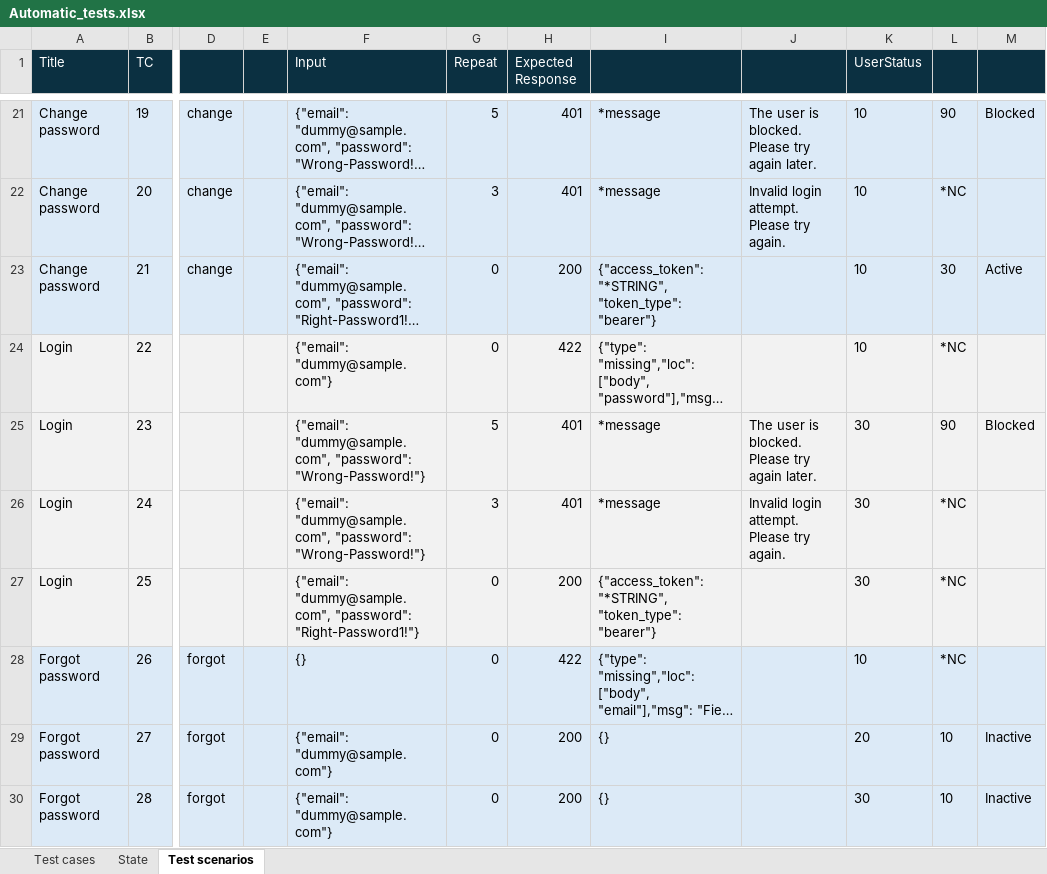
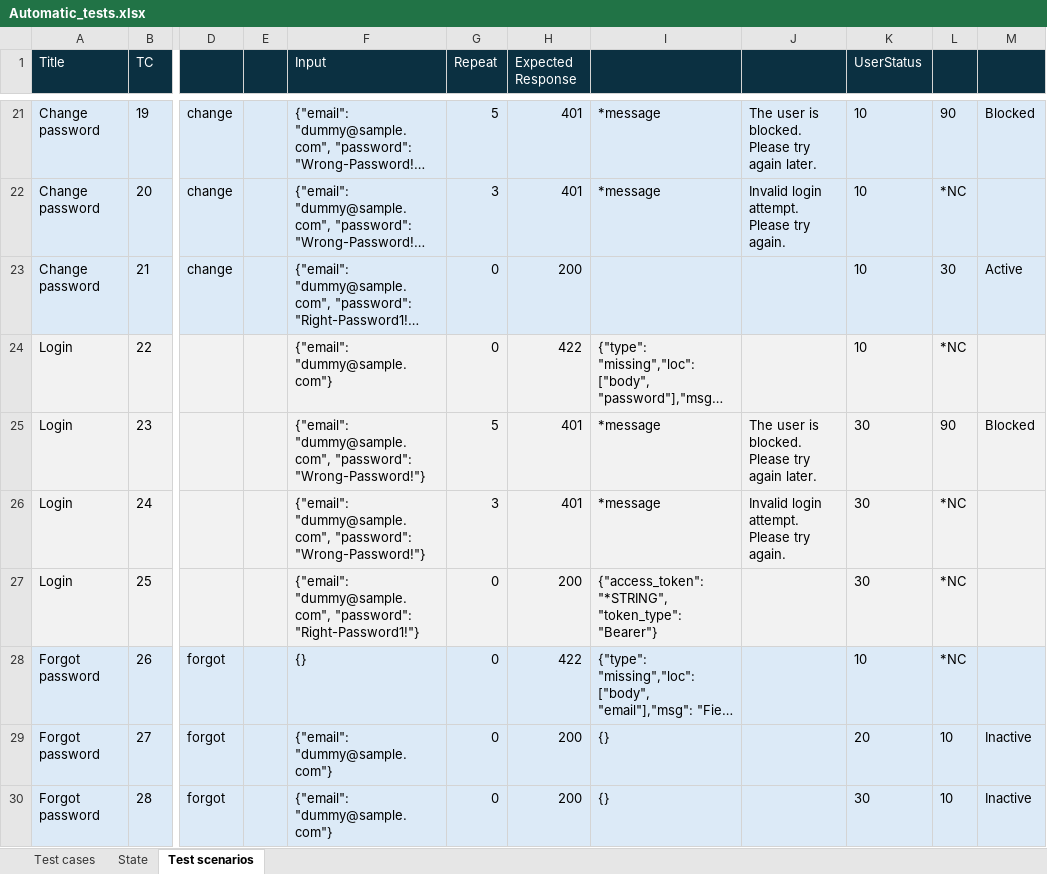
Before and after one commit to applepeerke/fishing, an Excel workbook: documentation/Automatic_tests.xlsx, sheet Test scenarios, drawn as a sheet; only a part is shown, gaps mark what is left out; long unchanged cells end in …; values as stored, in another font and other column widths than the file's, no borders; the diff names each change by its address in the sheet, - before the commit and + after, or states it on an @@ line.

Commit message:
pytest now works with bearer even when not in debug mode

```diff
--- a/documentation/Automatic_tests.xlsx (sheet Test scenarios)
+++ b/documentation/Automatic_tests.xlsx (sheet Test scenarios)
-I23: {"access_token": "*STRING", "token_type": "bearer"}
+I23: (empty)
-I27: …"*STRING", "token_type": "bearer"}
+I27: …"*STRING", "token_type": "Bearer"}
```
Also changed, not shown: 20 other files.
